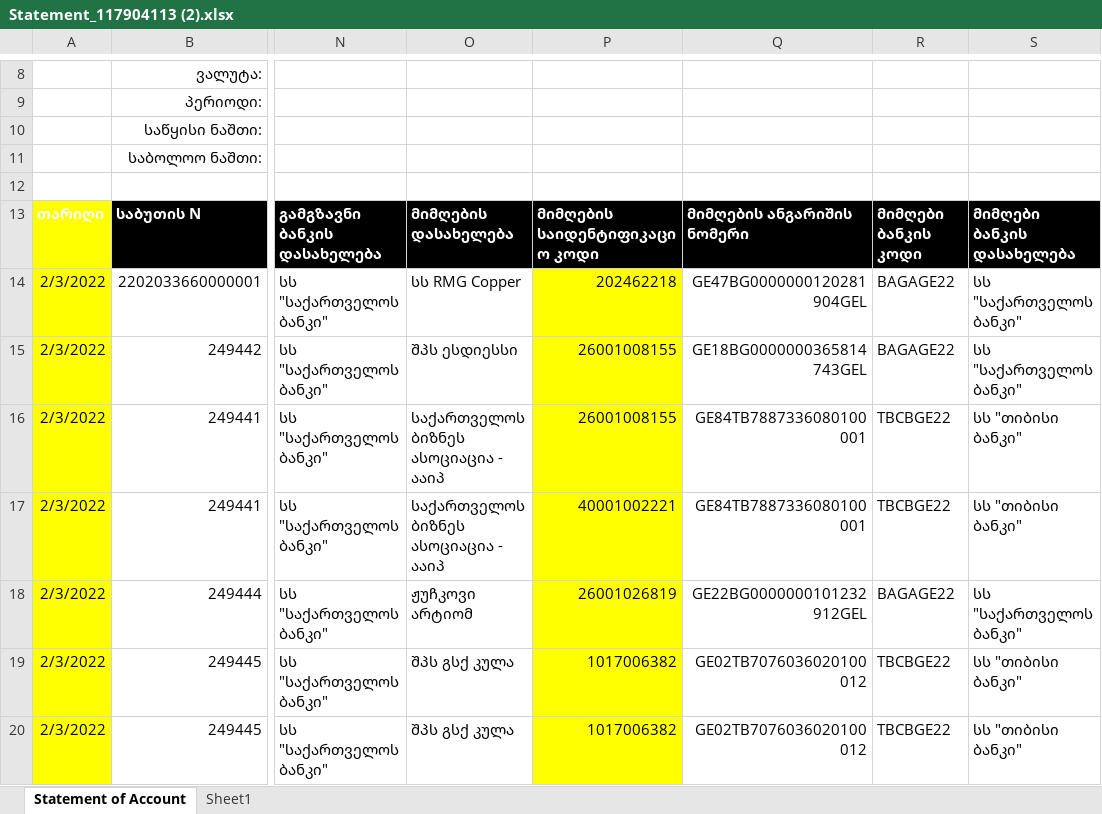
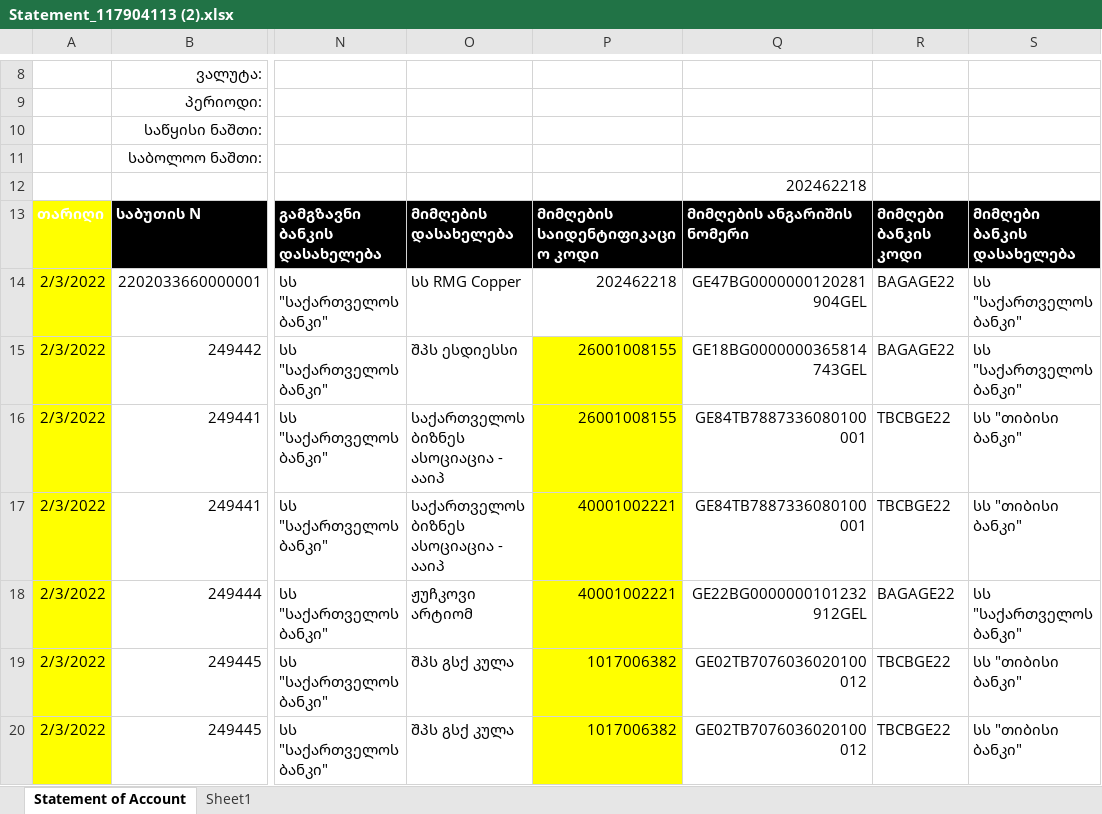
Before and after one commit to avtandil0/ExcelToXML, an Excel workbook: ExcelToXML/UploadExcels/Statement_117904113 (2).xlsx, sheet Statement of Account, drawn as a sheet; only a part is shown, gaps mark what is left out; values as stored, in another font and other column widths than the file's, no borders; charts and pictures and table styles not drawn; the diff names each change by its address in the sheet, - before the commit and + after, or states it on an @@ line.

```diff
--- a/ExcelToXML/UploadExcels/Statement_117904113 (2).xlsx (sheet Statement of Account)
+++ b/ExcelToXML/UploadExcels/Statement_117904113 (2).xlsx (sheet Statement of Account)
-Q12: (empty)
+Q12: 202462218
-P14 fill: #FFFF00
+P14 fill: none
-P18: 26001026819
+P18: 40001002221
```
Also changed, not shown: 2 other files.
